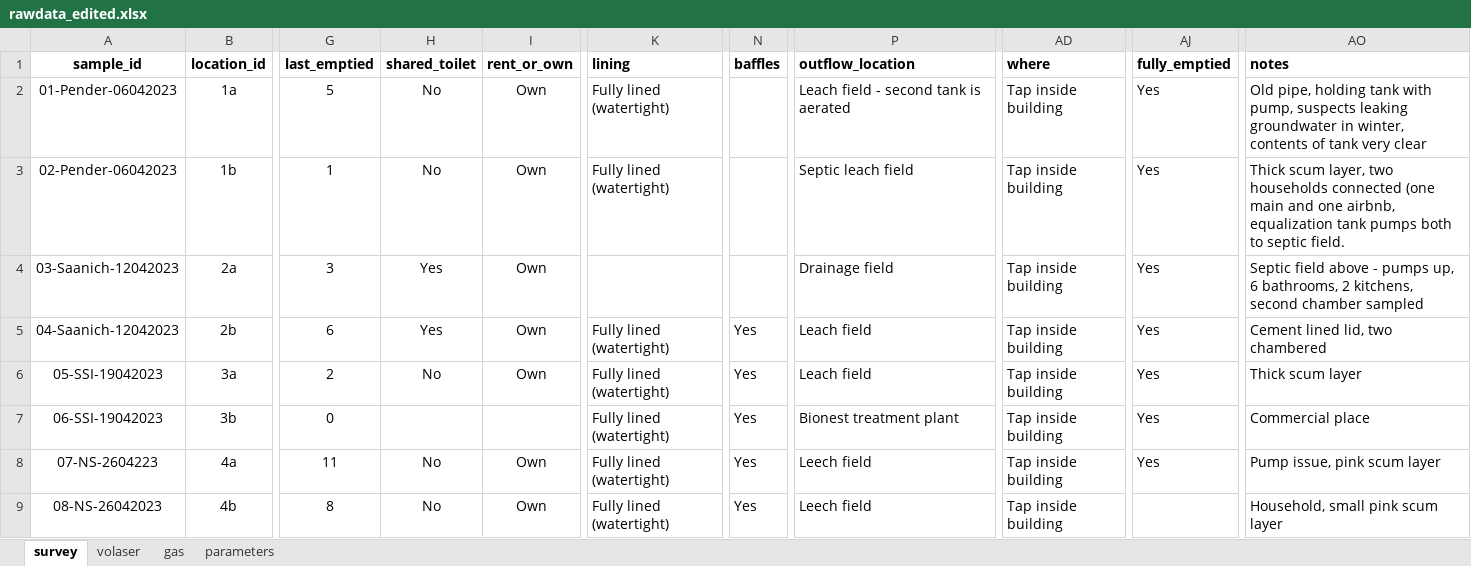
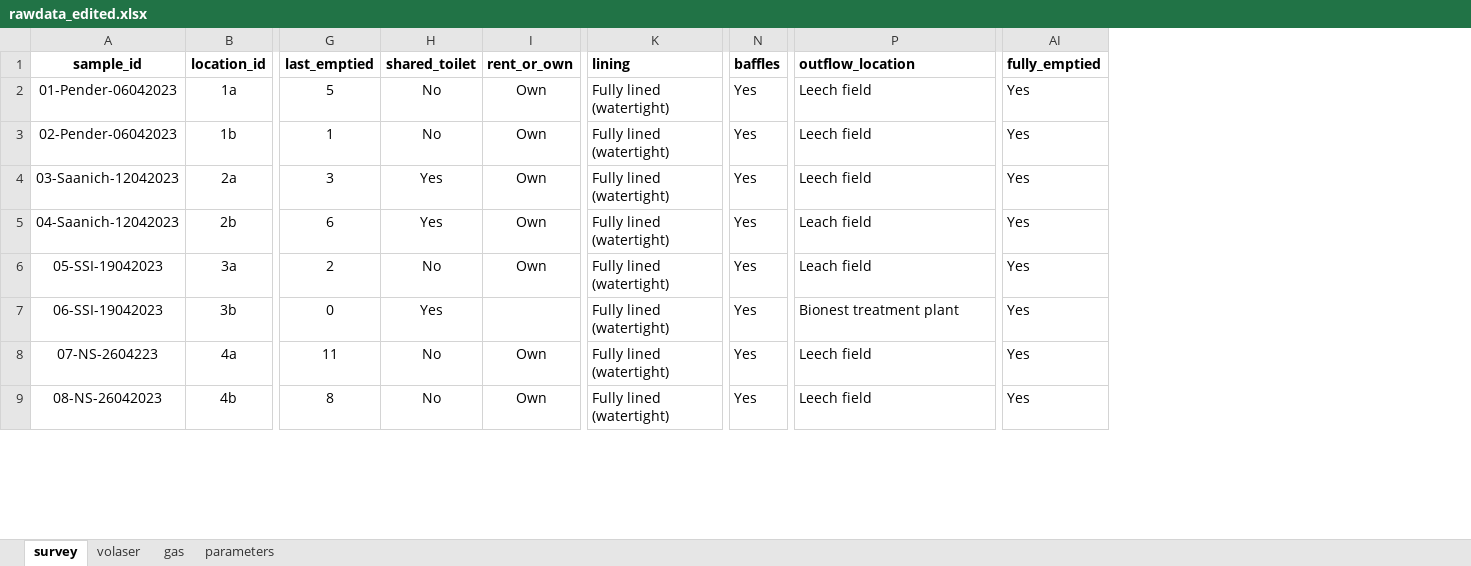
Before and after one commit to openwashdata/fecalcanuga, an Excel workbook: data-raw/rawdata_edited.xlsx, sheet survey, drawn as a sheet; only a part is shown, gaps mark what is left out; values as stored, in another font and other column widths than the file's, no borders; removed rows and columns are numbered as before the commit, all else as after; the diff covers the shown part only; the diff names each change by its address in the sheet, - before the commit and + after, or states it on an @@ line.

Commit message:
update raw data

```diff
--- a/data-raw/rawdata_edited.xlsx (sheet survey)
+++ b/data-raw/rawdata_edited.xlsx (sheet survey)
-column AD (where), rows 2-9: all Tap inside building
-column AO (notes), rows 2-9: Old pipe, holding tank with pump, suspects leaking groundwater in winter, contents of tank very clear | Thick scum layer, two households connected (one main and one airbnb, equalization tank pumps both to septic field. | Septic field above - pumps up, 6 bathrooms, 2 kitchens, second chamber sampled | Cement lined lid, two chambered | Thick scum layer | Commercial place | Pump issue, pink scum layer | Household, small pink scum layer
-N2:N4 (baffles): (empty)
+N2:N4 (baffles): Yes
-P2 (outflow_location): Leach field - second tank is aerated
+P2 (outflow_location): Leech field
-P3 (outflow_location): Septic leach field
+P3 (outflow_location): Leech field
-K4 (lining): (empty)
+K4 (lining): Fully lined (watertight)
-P4 (outflow_location): Drainage field
+P4 (outflow_location): Leech field
-H7 (shared_toilet): (empty)
+H7 (shared_toilet): Yes
-AI9 (fully_emptied): (empty)
+AI9 (fully_emptied): Yes
```
Also changed, not shown: 17 edited cells elsewhere in this sheet, inst/extdata/fecalcanuga.xlsx, 1 other file.
